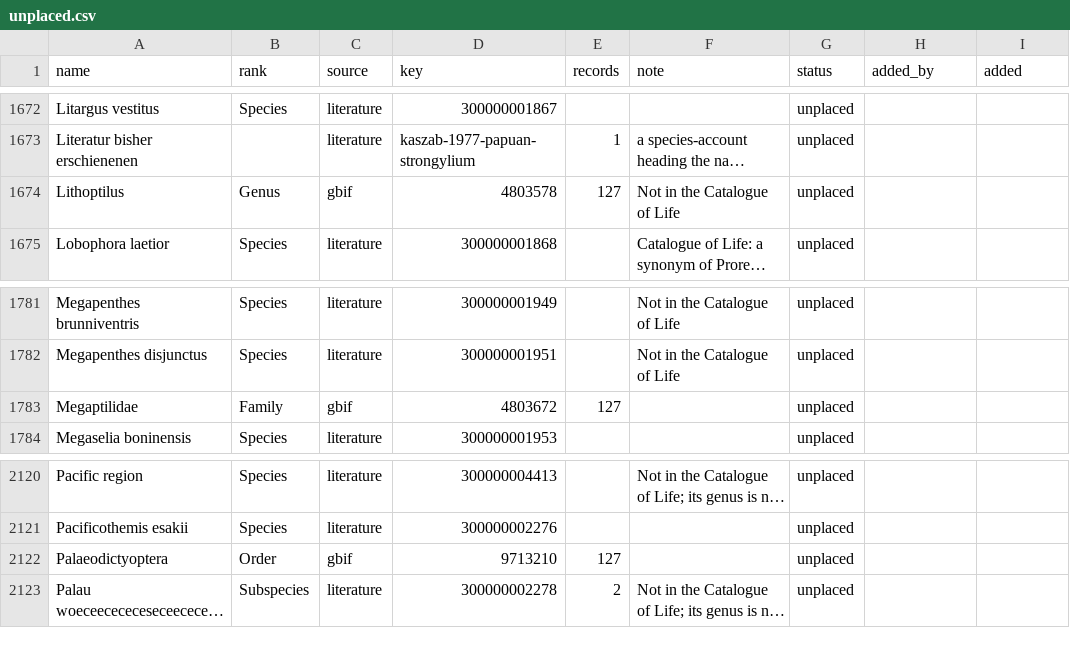
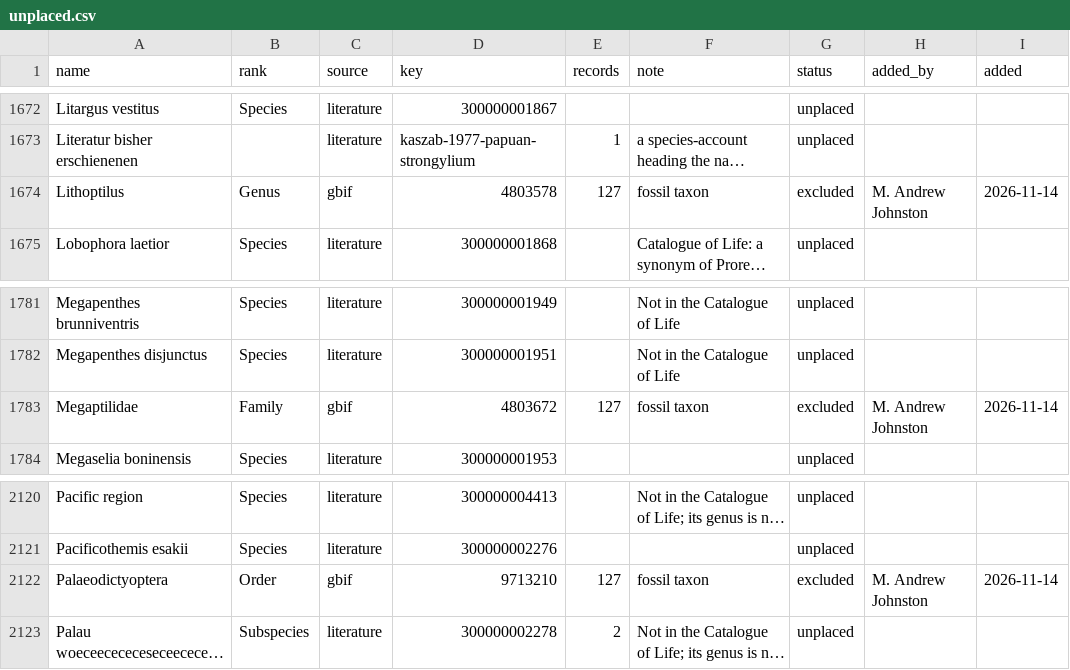
Before and after one commit to mandrewj/guam_insects, a CSV file: dataset/review/unplaced.csv, drawn as a sheet; only a part is shown, gaps mark what is left out; long unchanged cells end in …; the diff names each change by its address in the sheet, - before the commit and + after, or states it on an @@ line.

Commit message:
Editor: 1 change by M. Andrew Johnston
- Palaeodictyoptera excluded: fossil taxon

Added-by: M. Andrew Johnston

```diff
--- a/dataset/review/unplaced.csv
+++ b/dataset/review/unplaced.csv
-F1674 (note): Not in the Catalogue of Life
+F1674 (note): fossil taxon
-G1674 (status): unplaced
+G1674 (status): excluded
-H1674 (added_by): (empty)
+H1674 (added_by): M. Andrew Johnston
-I1674 (added): (empty)
+I1674 (added): 2026-11-14
-F1783 (note): (empty)
+F1783 (note): fossil taxon
-G1783 (status): unplaced
+G1783 (status): excluded
-H1783 (added_by): (empty)
+H1783 (added_by): M. Andrew Johnston
-I1783 (added): (empty)
+I1783 (added): 2026-11-14
-F2122 (note): (empty)
+F2122 (note): fossil taxon
-G2122 (status): unplaced
+G2122 (status): excluded
-H2122 (added_by): (empty)
+H2122 (added_by): M. Andrew Johnston
-I2122 (added): (empty)
+I2122 (added): 2026-11-14
```
